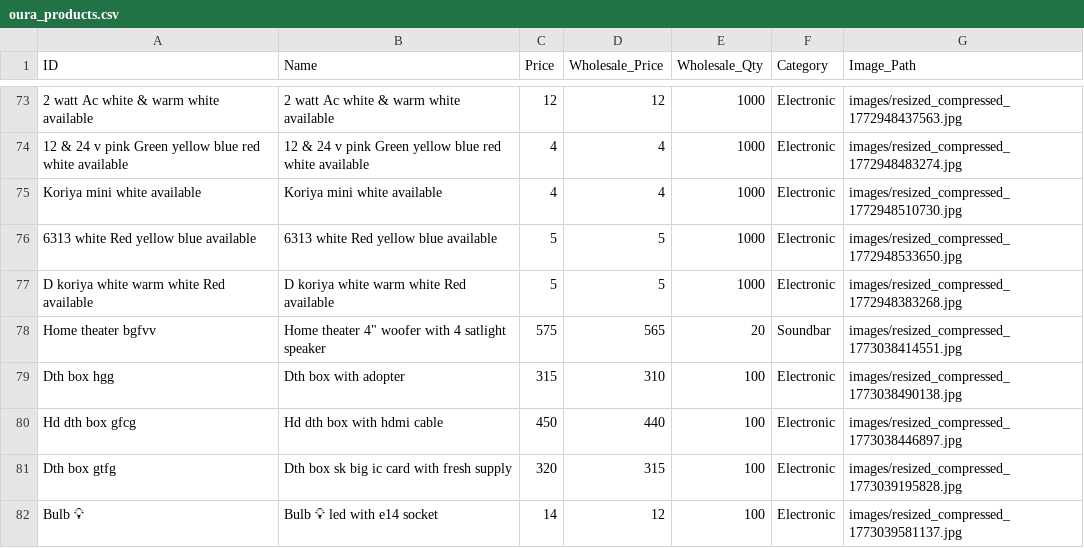
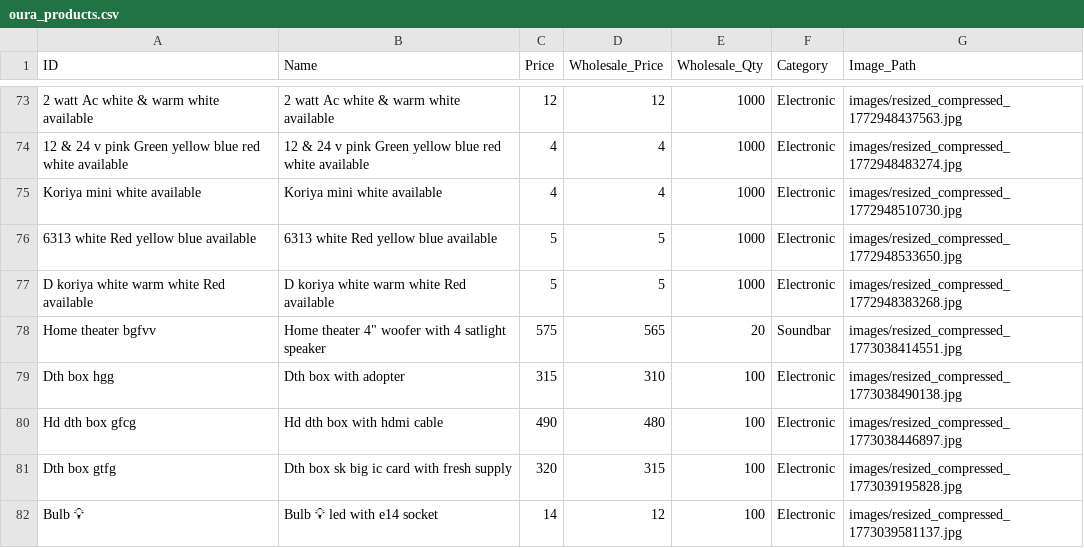
Before and after one commit to shalabhjainsj-glitch/Oura, a CSV file: oura_products.csv, drawn as a sheet; only a part is shown, gaps mark what is left out.

Commit message:
Update product Hd dth box gfcg

```diff
--- a/oura_products.csv
+++ b/oura_products.csv
@@ -79,3 +79,3 @@ Home theater bgfvv,"Home theater 4"" woofer with 4 satlight speaker ",575,565,20
 Dth box hgg,Dth box with adopter ,315,310,100,Electronic ,images/resized_compressed_1773038490138.jpg
-Hd dth box gfcg,Hd dth box with hdmi cable ,450,440,100,Electronic ,images/resized_compressed_1773038446897.jpg
+Hd dth box gfcg,Hd dth box with hdmi cable ,490,480,100,Electronic ,images/resized_compressed_1773038446897.jpg
 Dth box gtfg,Dth box sk big ic card with fresh supply ,320,315,100,Electronic ,images/resized_compressed_1773039195828.jpg
```
